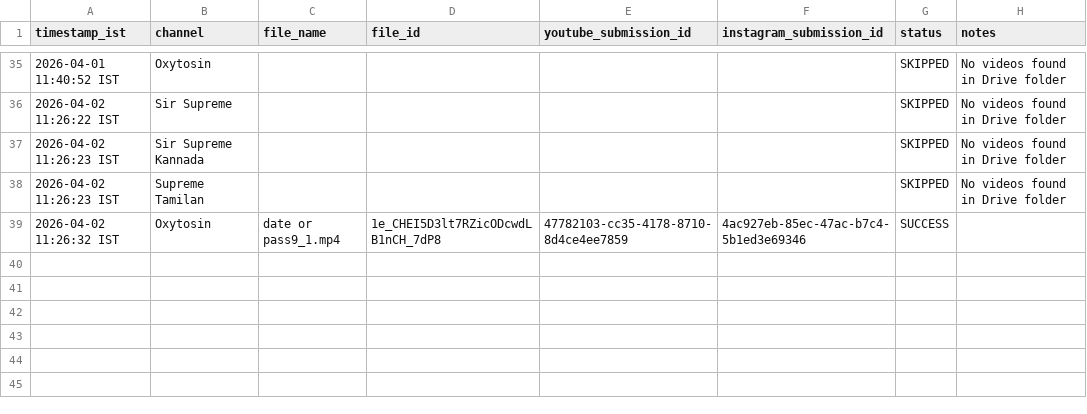
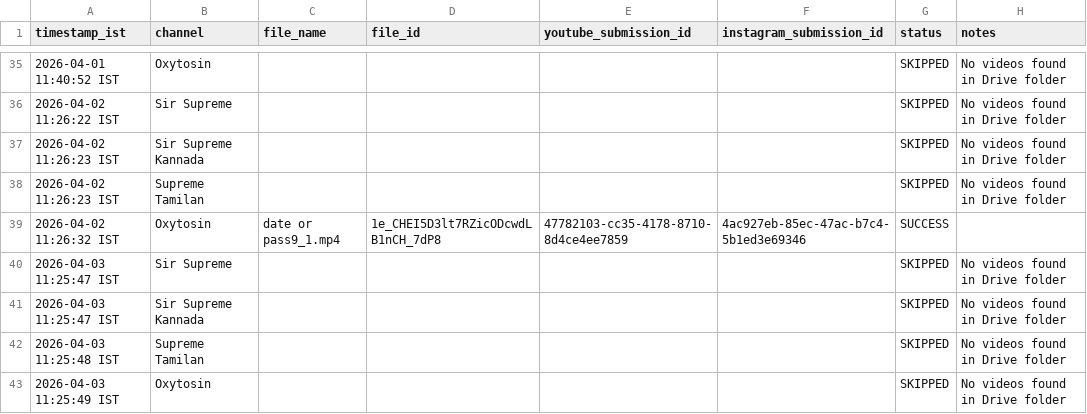
Before and after one commit to rahmankhan1995/social-media-upload-automation, a CSV file: upload_log.csv, drawn as a sheet; only a part is shown, gaps mark what is left out; the diff names each change by its address in the sheet, - before the commit and + after, or states it on an @@ line.

```diff
--- a/upload_log.csv
+++ b/upload_log.csv
+row 40: 2026-04-03 11:25:47 IST | Sir Supreme |  |  |  |  | SKIPPED | No videos found in Drive folder
+row 41: 2026-04-03 11:25:47 IST | Sir Supreme Kannada |  |  |  |  | SKIPPED | No videos found in Drive folder
+row 42: 2026-04-03 11:25:48 IST | Supreme Tamilan |  |  |  |  | SKIPPED | No videos found in Drive folder
+row 43: 2026-04-03 11:25:49 IST | Oxytosin |  |  |  |  | SKIPPED | No videos found in Drive folder
```
